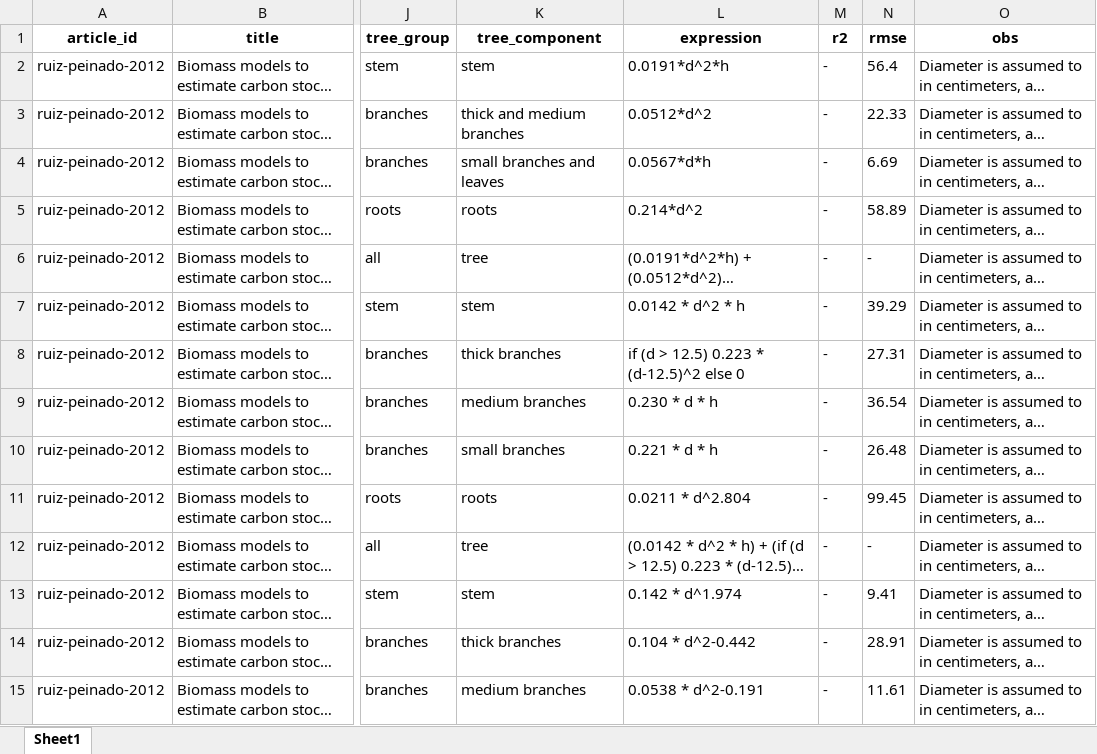
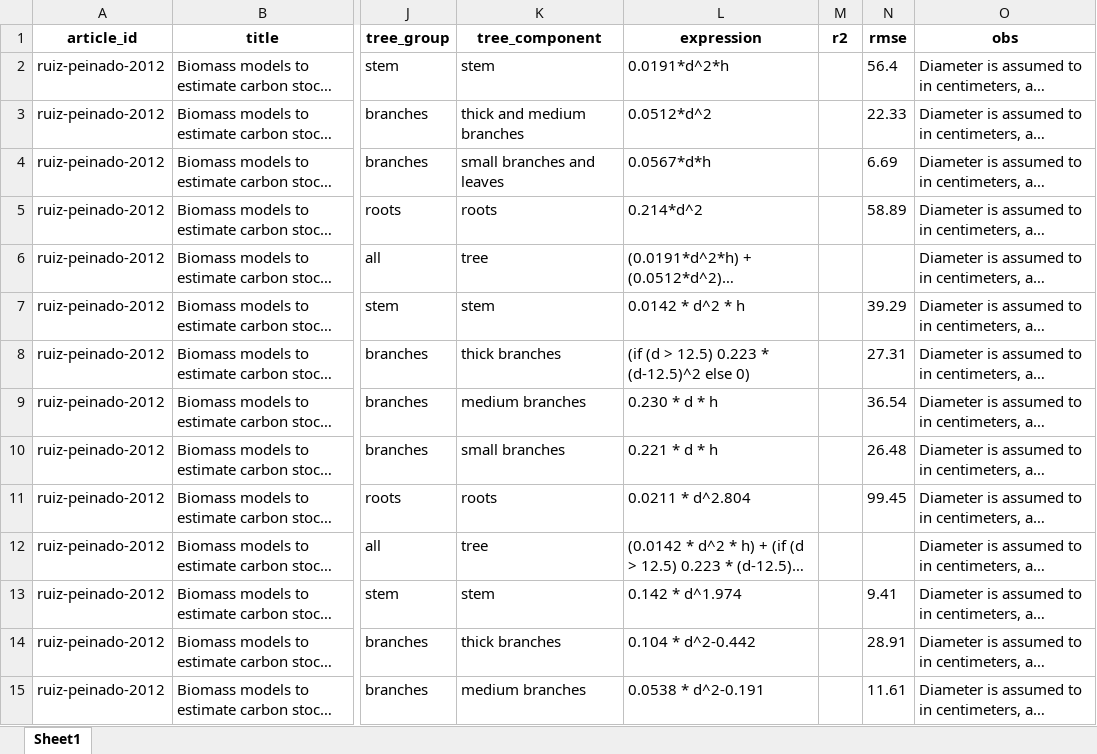
Before and after one commit to Cidree/silviculture, an Excel workbook: inst/biomass_equations.xlsx, sheet Sheet1, drawn as a sheet; only a part is shown, gaps mark what is left out; long unchanged cells end in …; values as stored, in another font and other column widths than the file's, no borders; charts and pictures not drawn; the diff covers the shown part only; the diff names each change by its address in the sheet, - before the commit and + after, or states it on an @@ line.

Commit message:
feat(data): data foundations for biomass and carbon models
- Replace inst/biomass_equations.xlsx with corrected version:
  em-dashes → minus signs, menendez-2022 (18 species + 3 functional
  groups), montero-2005 corrections
- Replace inst/carbon_values.xlsx with corrected aitorvv version
- Rebuild data/biomass_models.rda (427 rows × 15 cols, clean expressions)
- Add data/carbon_models.rda (264 rows × 13 cols, new dataset)
- Add scripts/regenerate_biomass_models.R and regenerate_carbon_models.R
- Fix eq_biomass_ruiz_peinado_2012(): equation ID was 'ruiz-peinado-2011'
- Add full Roxygen2 documentation for carbon_models dataset in R/data.R
- Fix pre-existing plot S7/S4 codoc warnings in R/sample-size.R
- Update .Rbuildignore to exclude scripts/ and CONTRIBUTING.md

```diff
--- a/inst/biomass_equations.xlsx (sheet Sheet1)
+++ b/inst/biomass_equations.xlsx (sheet Sheet1)
-M2:M15 (r2): -
+M2:M15 (r2): (empty)
-N6 (rmse): -
+N6 (rmse): (empty)
-L8 (expression): if (d > 12.5) 0.223 * (d-12.5)^2 else 0
+L8 (expression): (if (d > 12.5) 0.223 * (d-12.5)^2 else 0)
-N12 (rmse): -
+N12 (rmse): (empty)
```
Also changed, not shown: 691 edited cells elsewhere in this sheet, charts or pictures, inst/carbon_values.xlsx, 11 other files.
